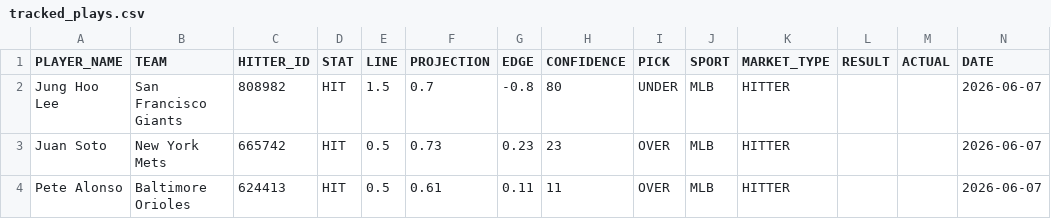
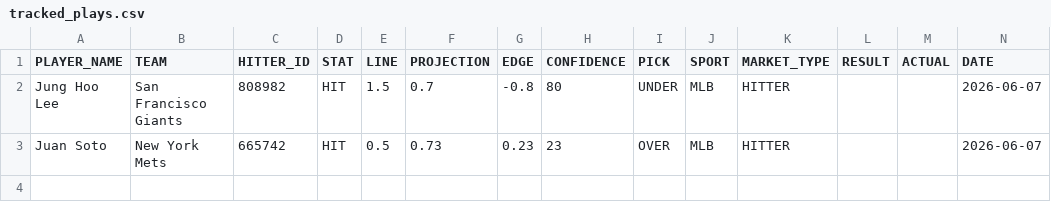
Before and after one commit to syocum9422-blip/sports_model_site, a CSV file: data/mlb/tracked_plays.csv, drawn as a sheet; the diff names each change by its address in the sheet, - before the commit and + after, or states it on an @@ line.

```diff
--- a/data/mlb/tracked_plays.csv
+++ b/data/mlb/tracked_plays.csv
-row 4: Pete Alonso | Baltimore Orioles | 624413 | HIT | 0.5 | 0.61 | 0.11 | 11 | OVER | MLB | HITTER |  |  | 2026-06-07
```
Also changed, not shown: data/mlb/lineups_with_ids.csv, 2 other files.
